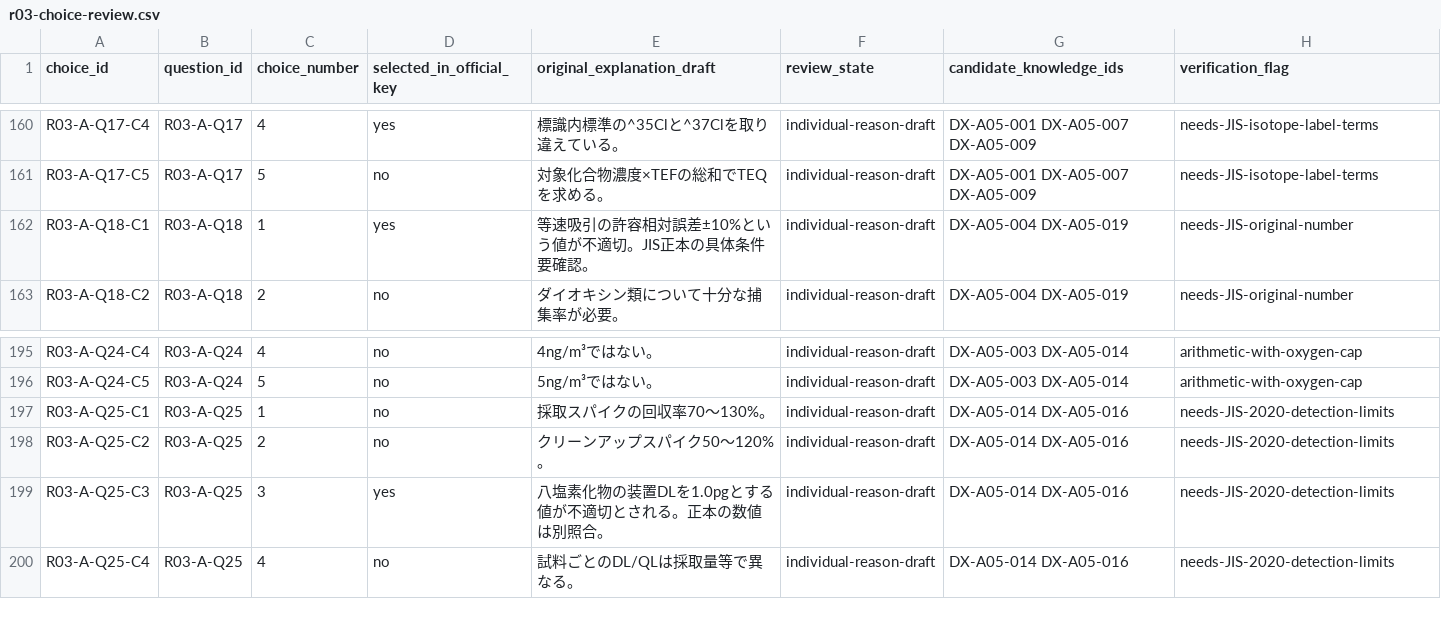
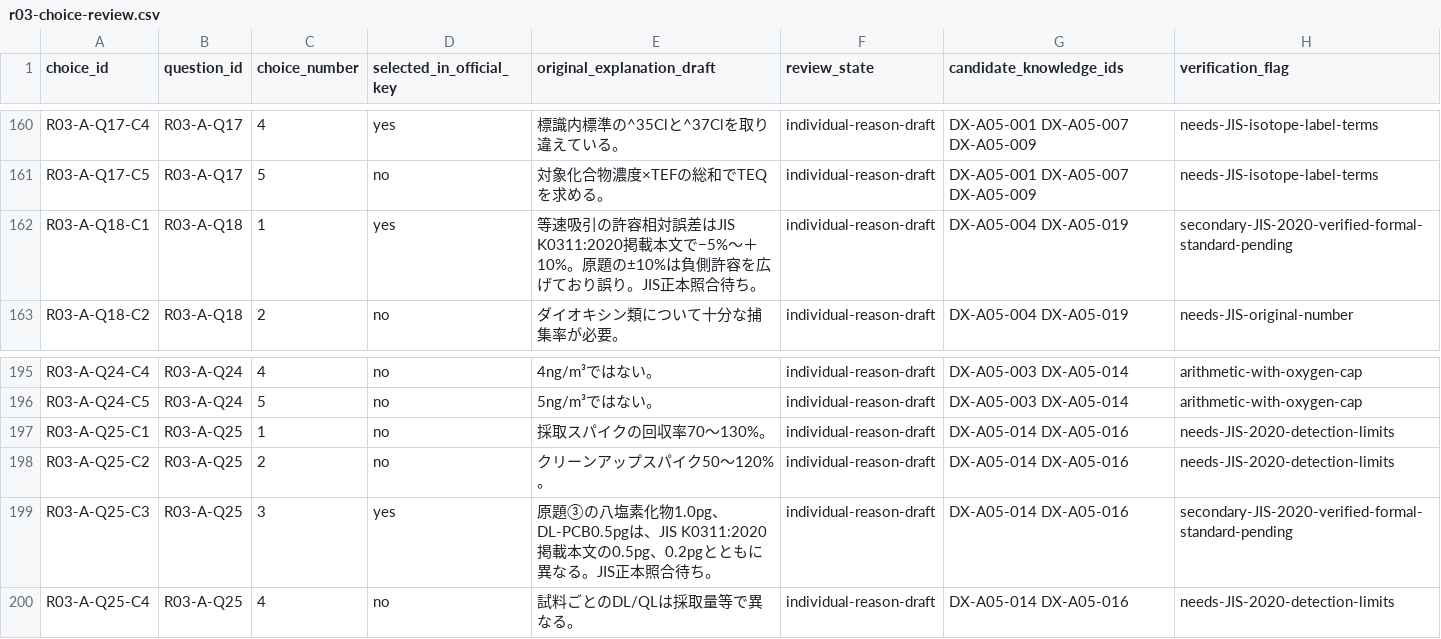
Before and after one commit to rhodanus2179/dioxin-studyware, a CSV file: docs/research/r03-choice-review.csv, drawn as a sheet; only a part is shown, gaps mark what is left out.

```diff
--- a/docs/research/r03-choice-review.csv
+++ b/docs/research/r03-choice-review.csv
@@ -161,3 +161,3 @@
 "R03-A-Q17-C5","R03-A-Q17","5","no","対象化合物濃度×TEFの総和でTEQを求める。","individual-reason-draft","DX-A05-001 DX-A05-007 DX-A05-009","needs-JIS-isotope-label-terms"
-"R03-A-Q18-C1","R03-A-Q18","1","yes","等速吸引の許容相対誤差±10%という値が不適切。JIS正本の具体条件要確認。","individual-reason-draft","DX-A05-004 DX-A05-019","needs-JIS-original-number"
+"R03-A-Q18-C1","R03-A-Q18","1","yes","等速吸引の許容相対誤差はJIS K0311:2020掲載本文で−5%～＋10%。原題の±10%は負側許容を広げており誤り。JIS正本照合待ち。","individual-reason-draft","DX-A05-004 DX-A05-019","secondary-JIS-2020-verified-formal-standard-pending"
 "R03-A-Q18-C2","R03-A-Q18","2","no","ダイオキシン類について十分な捕集率が必要。","individual-reason-draft","DX-A05-004 DX-A05-019","needs-JIS-original-number"
@@ -198,3 +198,3 @@
 "R03-A-Q25-C2","R03-A-Q25","2","no","クリーンアップスパイク50～120%。","individual-reason-draft","DX-A05-014 DX-A05-016","needs-JIS-2020-detection-limits"
-"R03-A-Q25-C3","R03-A-Q25","3","yes","八塩素化物の装置DLを1.0pgとする値が不適切とされる。正本の数値は別照合。","individual-reason-draft","DX-A05-014 DX-A05-016","needs-JIS-2020-detection-limits"
+"R03-A-Q25-C3","R03-A-Q25","3","yes","原題③の八塩素化物1.0pg、DL-PCB0.5pgは、JIS K0311:2020掲載本文の0.5pg、0.2pgとともに異なる。JIS正本照合待ち。","individual-reason-draft","DX-A05-014 DX-A05-016","secondary-JIS-2020-verified-formal-standard-pending"
 "R03-A-Q25-C4","R03-A-Q25","4","no","試料ごとのDL/QLは採取量等で異なる。","individual-reason-draft","DX-A05-014 DX-A05-016","needs-JIS-2020-detection-limits"
```
Also changed, not shown: docs/research/r03-question-review.csv, docs/research/r07-question-review.csv, 4 other files.
